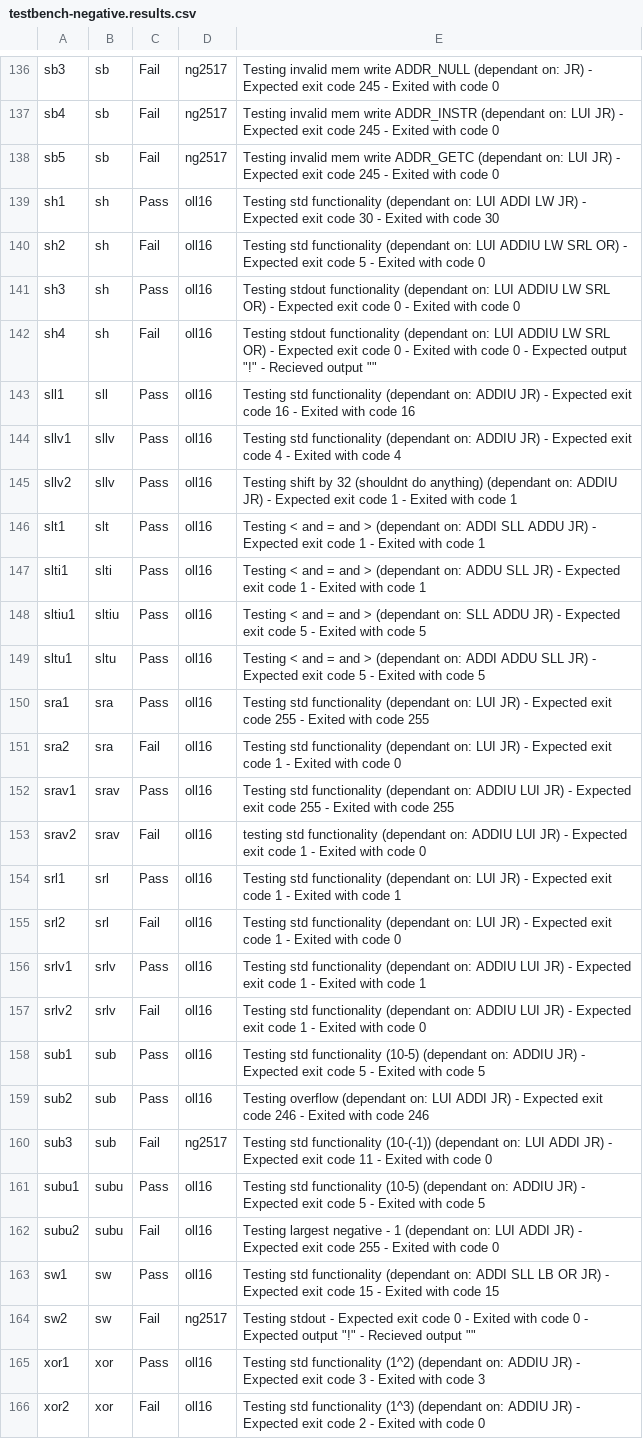
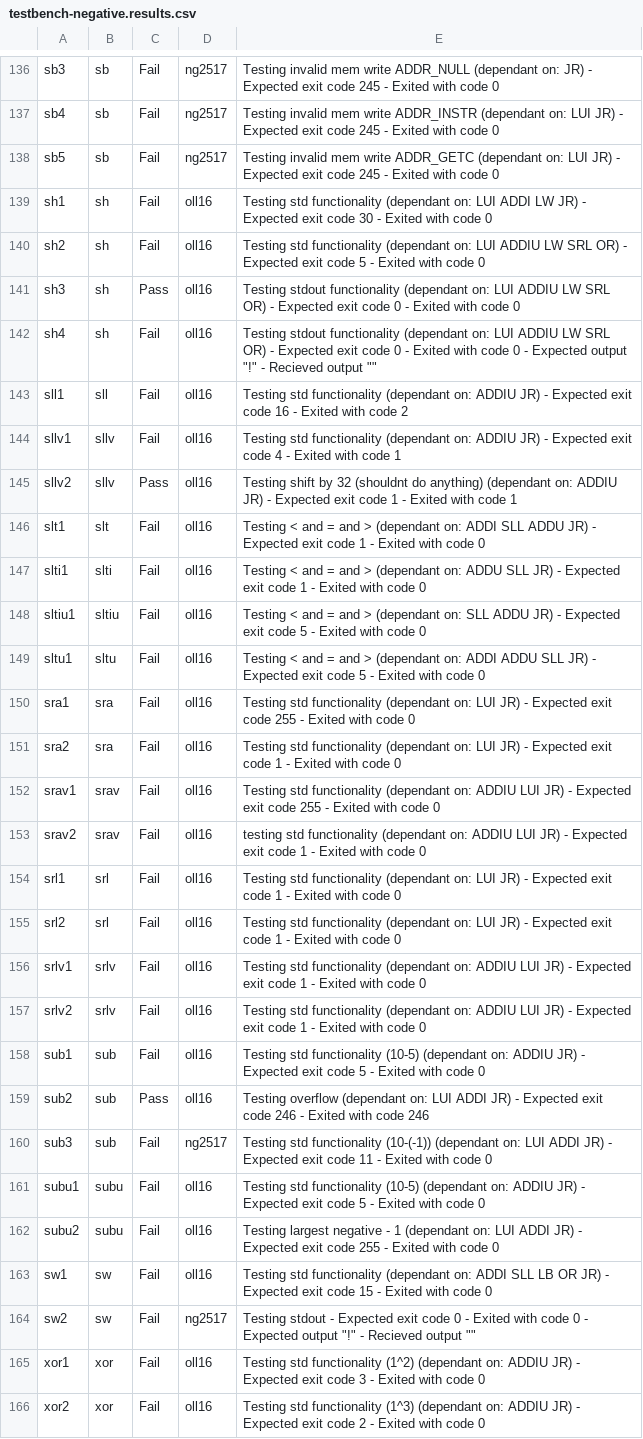
Before and after one commit to olly-larkin/MIPS1_Simulator, a CSV file: jjd06_summative/testbench-negative.results.csv, drawn as a sheet; only a part is shown, gaps mark what is left out; the diff covers the shown part only.

```diff
--- a/jjd06_summative/testbench-negative.results.csv
+++ b/jjd06_summative/testbench-negative.results.csv
@@ -138,3 +138,3 @@ sb4, sb, Fail, ng2517, Testing invalid mem write ADDR_INSTR (dependant on: LUI J
 sb5, sb, Fail, ng2517, Testing invalid mem write ADDR_GETC (dependant on: LUI JR) - Expected exit code 245 - Exited with code 0
-sh1, sh, Pass, oll16, Testing std functionality (dependant on: LUI ADDI LW JR) - Expected exit code 30 - Exited with code 30
+sh1, sh, Fail, oll16, Testing std functionality (dependant on: LUI ADDI LW JR) - Expected exit code 30 - Exited with code 0
 sh2, sh, Fail, oll16, Testing std functionality (dependant on: LUI ADDIU LW SRL OR) - Expected exit code 5 - Exited with code 0
@@ -142,25 +142,25 @@ sh3, sh, Pass, oll16, Testing stdout functionality (dependant on: LUI ADDIU LW S
 sh4, sh, Fail, oll16, Testing stdout functionality (dependant on: LUI ADDIU LW SRL OR) - Expected exit code 0 - Exited with code 0 - Expected output "!" - Recieved output ""
-sll1, sll, Pass, oll16, Testing std functionality (dependant on: ADDIU JR) - Expected exit code 16 - Exited with code 16
-sllv1, sllv, Pass, oll16, Testing std functionality (dependant on: ADDIU JR) - Expected exit code 4 - Exited with code 4
+sll1, sll, Fail, oll16, Testing std functionality (dependant on: ADDIU JR) - Expected exit code 16 - Exited with code 2
+sllv1, sllv, Fail, oll16, Testing std functionality (dependant on: ADDIU JR) - Expected exit code 4 - Exited with code 1
 sllv2, sllv, Pass, oll16, Testing shift by 32 (shouldnt do anything) (dependant on: ADDIU JR) - Expected exit code 1 - Exited with code 1
-slt1, slt, Pass, oll16, Testing < and = and > (dependant on: ADDI SLL ADDU JR) - Expected exit code 1 - Exited with code 1
-slti1, slti, Pass, oll16, Testing < and = and > (dependant on: ADDU SLL JR) - Expected exit code 1 - Exited with code 1
-sltiu1, sltiu, Pass, oll16, Testing < and = and > (dependant on: SLL ADDU JR) - Expected exit code 5 - Exited with code 5
-sltu1, sltu, Pass, oll16, Testing < and = and > (dependant on: ADDI ADDU SLL JR) - Expected exit code 5 - Exited with code 5
-sra1, sra, Pass, oll16, Testing std functionality (dependant on: LUI JR) - Expected exit code 255 - Exited with code 255
+slt1, slt, Fail, oll16, Testing < and = and > (dependant on: ADDI SLL ADDU JR) - Expected exit code 1 - Exited with code 0
+slti1, slti, Fail, oll16, Testing < and = and > (dependant on: ADDU SLL JR) - Expected exit code 1 - Exited with code 0
+sltiu1, sltiu, Fail, oll16, Testing < and = and > (dependant on: SLL ADDU JR) - Expected exit code 5 - Exited with code 0
+sltu1, sltu, Fail, oll16, Testing < and = and > (dependant on: ADDI ADDU SLL JR) - Expected exit code 5 - Exited with code 0
+sra1, sra, Fail, oll16, Testing std functionality (dependant on: LUI JR) - Expected exit code 255 - Exited with code 0
 sra2, sra, Fail, oll16, Testing std functionality (dependant on: LUI JR) - Expected exit code 1 - Exited with code 0
-srav1, srav, Pass, oll16, Testing std functionality (dependant on: ADDIU LUI JR) - Expected exit code 255 - Exited with code 255
+srav1, srav, Fail, oll16, Testing std functionality (dependant on: ADDIU LUI JR) - Expected exit code 255 - Exited with code 0
 srav2, srav, Fail, oll16, testing std functionality (dependant on: ADDIU LUI JR) - Expected exit code 1 - Exited with code 0
-srl1, srl, Pass, oll16, Testing std functionality (dependant on: LUI JR) - Expected exit code 1 - Exited with code 1
+srl1, srl, Fail, oll16, Testing std functionality (dependant on: LUI JR) - Expected exit code 1 - Exited with code 0
 srl2, srl, Fail, oll16, Testing std functionality (dependant on: LUI JR) - Expected exit code 1 - Exited with code 0
-srlv1, srlv, Pass, oll16, Testing std functionality (dependant on: ADDIU LUI JR) - Expected exit code 1 - Exited with code 1
+srlv1, srlv, Fail, oll16, Testing std functionality (dependant on: ADDIU LUI JR) - Expected exit code 1 - Exited with code 0
 srlv2, srlv, Fail, oll16, Testing std functionality (dependant on: ADDIU LUI JR) - Expected exit code 1 - Exited with code 0
-sub1, sub, Pass, oll16, Testing std functionality (10-5) (dependant on: ADDIU JR) - Expected exit code 5 - Exited with code 5
+sub1, sub, Fail, oll16, Testing std functionality (10-5) (dependant on: ADDIU JR) - Expected exit code 5 - Exited with code 0
 sub2, sub, Pass, oll16, Testing overflow (dependant on: LUI ADDI JR) - Expected exit code 246 - Exited with code 246
 sub3, sub, Fail, ng2517, Testing std functionality (10-(-1)) (dependant on: LUI ADDI JR) - Expected exit code 11 - Exited with code 0
-subu1, subu, Pass, oll16, Testing std functionality (10-5) (dependant on: ADDIU JR) - Expected exit code 5 - Exited with code 5
+subu1, subu, Fail, oll16, Testing std functionality (10-5) (dependant on: ADDIU JR) - Expected exit code 5 - Exited with code 0
 subu2, subu, Fail, oll16, Testing largest negative - 1 (dependant on: LUI ADDI JR) - Expected exit code 255 - Exited with code 0
-sw1, sw, Pass, oll16, Testing std functionality (dependant on: ADDI SLL LB OR JR) - Expected exit code 15 - Exited with code 15
+sw1, sw, Fail, oll16, Testing std functionality (dependant on: ADDI SLL LB OR JR) - Expected exit code 15 - Exited with code 0
 sw2, sw, Fail, ng2517, Testing stdout - Expected exit code 0 - Exited with code 0 - Expected output "!" - Recieved output ""
-xor1, xor, Pass, oll16, Testing std functionality (1^2) (dependant on: ADDIU JR) - Expected exit code 3 - Exited with code 3
+xor1, xor, Fail, oll16, Testing std functionality (1^2) (dependant on: ADDIU JR) - Expected exit code 3 - Exited with code 0
 xor2, xor, Fail, oll16, Testing std functionality (1^3) (dependant on: ADDIU JR) - Expected exit code 2 - Exited with code 0
```
Also changed, not shown: 67 edited cells elsewhere in this file, 1 other file.
